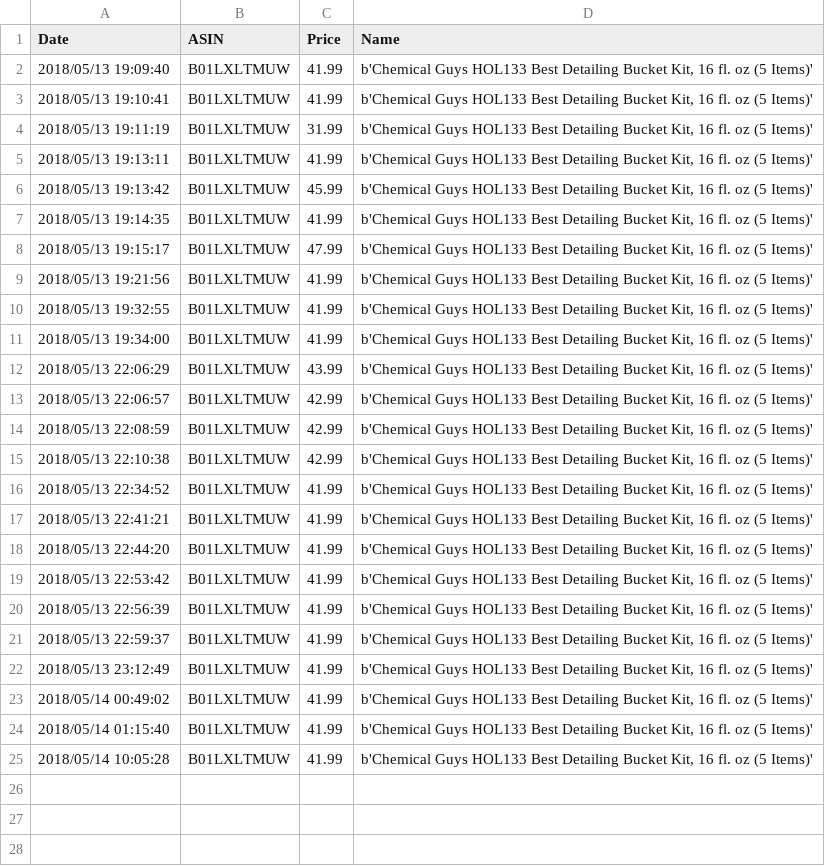
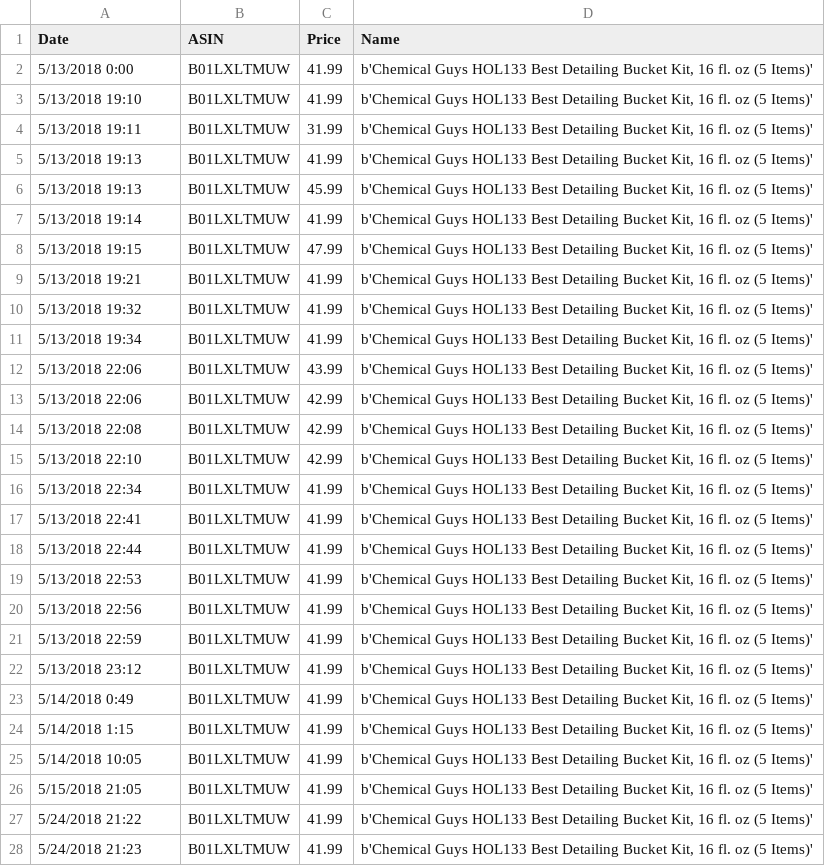
Before and after one commit to BDubon/Wander, a CSV file: CSVs/B01LXLTMUW.csv, drawn as a sheet; only a part is shown; the diff covers the shown part only.

Commit message:
Multiline Price lines

```diff
--- a/CSVs/B01LXLTMUW.csv
+++ b/CSVs/B01LXLTMUW.csv
@@ -1,25 +1,28 @@
 Date,ASIN,Price,Name
-2018/05/13 19:09:40,B01LXLTMUW,41.99,"b'Chemical Guys HOL133 Best Detailing Bucket Kit, 16 fl. oz (5 Items)'"
-2018/05/13 19:10:41,B01LXLTMUW,41.99,"b'Chemical Guys HOL133 Best Detailing Bucket Kit, 16 fl. oz (5 Items)'"
-2018/05/13 19:11:19,B01LXLTMUW,31.99,"b'Chemical Guys HOL133 Best Detailing Bucket Kit, 16 fl. oz (5 Items)'"
-2018/05/13 19:13:11,B01LXLTMUW,41.99,"b'Chemical Guys HOL133 Best Detailing Bucket Kit, 16 fl. oz (5 Items)'"
-2018/05/13 19:13:42,B01LXLTMUW,45.99,"b'Chemical Guys HOL133 Best Detailing Bucket Kit, 16 fl. oz (5 Items)'"
-2018/05/13 19:14:35,B01LXLTMUW,41.99,"b'Chemical Guys HOL133 Best Detailing Bucket Kit, 16 fl. oz (5 Items)'"
-2018/05/13 19:15:17,B01LXLTMUW,47.99,"b'Chemical Guys HOL133 Best Detailing Bucket Kit, 16 fl. oz (5 Items)'"
-2018/05/13 19:21:56,B01LXLTMUW,41.99,"b'Chemical Guys HOL133 Best Detailing Bucket Kit, 16 fl. oz (5 Items)'"
-2018/05/13 19:32:55,B01LXLTMUW,41.99,"b'Chemical Guys HOL133 Best Detailing Bucket Kit, 16 fl. oz (5 Items)'"
-2018/05/13 19:34:00,B01LXLTMUW,41.99,"b'Chemical Guys HOL133 Best Detailing Bucket Kit, 16 fl. oz (5 Items)'"
-2018/05/13 22:06:29,B01LXLTMUW,43.99,"b'Chemical Guys HOL133 Best Detailing Bucket Kit, 16 fl. oz (5 Items)'"
-2018/05/13 22:06:57,B01LXLTMUW,42.99,"b'Chemical Guys HOL133 Best Detailing Bucket Kit, 16 fl. oz (5 Items)'"
-2018/05/13 22:08:59,B01LXLTMUW,42.99,"b'Chemical Guys HOL133 Best Detailing Bucket Kit, 16 fl. oz (5 Items)'"
-2018/05/13 22:10:38,B01LXLTMUW,42.99,"b'Chemical Guys HOL133 Best Detailing Bucket Kit, 16 fl. oz (5 Items)'"
-2018/05/13 22:34:52,B01LXLTMUW,41.99,"b'Chemical Guys HOL133 Best Detailing Bucket Kit, 16 fl. oz (5 Items)'"
-2018/05/13 22:41:21,B01LXLTMUW,41.99,"b'Chemical Guys HOL133 Best Detailing Bucket Kit, 16 fl. oz (5 Items)'"
-2018/05/13 22:44:20,B01LXLTMUW,41.99,"b'Chemical Guys HOL133 Best Detailing Bucket Kit, 16 fl. oz (5 Items)'"
-2018/05/13 22:53:42,B01LXLTMUW,41.99,"b'Chemical Guys HOL133 Best Detailing Bucket Kit, 16 fl. oz (5 Items)'"
-2018/05/13 22:56:39,B01LXLTMUW,41.99,"b'Chemical Guys HOL133 Best Detailing Bucket Kit, 16 fl. oz (5 Items)'"
-2018/05/13 22:59:37,B01LXLTMUW,41.99,"b'Chemical Guys HOL133 Best Detailing Bucket Kit, 16 fl. oz (5 Items)'"
-2018/05/13 23:12:49,B01LXLTMUW,41.99,"b'Chemical Guys HOL133 Best Detailing Bucket Kit, 16 fl. oz (5 Items)'"
-2018/05/14 00:49:02,B01LXLTMUW,41.99,"b'Chemical Guys HOL133 Best Detailing Bucket Kit, 16 fl. oz (5 Items)'"
-2018/05/14 01:15:40,B01LXLTMUW,41.99,"b'Chemical Guys HOL133 Best Detailing Bucket Kit, 16 fl. oz (5 Items)'"
-2018/05/14 10:05:28,B01LXLTMUW,41.99,"b'Chemical Guys HOL133 Best Detailing Bucket Kit, 16 fl. oz (5 Items)'"
+5/13/2018 0:00,B01LXLTMUW,41.99,"b'Chemical Guys HOL133 Best Detailing Bucket Kit, 16 fl. oz (5 Items)'"
+5/13/2018 19:10,B01LXLTMUW,41.99,"b'Chemical Guys HOL133 Best Detailing Bucket Kit, 16 fl. oz (5 Items)'"
+5/13/2018 19:11,B01LXLTMUW,31.99,"b'Chemical Guys HOL133 Best Detailing Bucket Kit, 16 fl. oz (5 Items)'"
+5/13/2018 19:13,B01LXLTMUW,41.99,"b'Chemical Guys HOL133 Best Detailing Bucket Kit, 16 fl. oz (5 Items)'"
+5/13/2018 19:13,B01LXLTMUW,45.99,"b'Chemical Guys HOL133 Best Detailing Bucket Kit, 16 fl. oz (5 Items)'"
+5/13/2018 19:14,B01LXLTMUW,41.99,"b'Chemical Guys HOL133 Best Detailing Bucket Kit, 16 fl. oz (5 Items)'"
+5/13/2018 19:15,B01LXLTMUW,47.99,"b'Chemical Guys HOL133 Best Detailing Bucket Kit, 16 fl. oz (5 Items)'"
+5/13/2018 19:21,B01LXLTMUW,41.99,"b'Chemical Guys HOL133 Best Detailing Bucket Kit, 16 fl. oz (5 Items)'"
+5/13/2018 19:32,B01LXLTMUW,41.99,"b'Chemical Guys HOL133 Best Detailing Bucket Kit, 16 fl. oz (5 Items)'"
+5/13/2018 19:34,B01LXLTMUW,41.99,"b'Chemical Guys HOL133 Best Detailing Bucket Kit, 16 fl. oz (5 Items)'"
+5/13/2018 22:06,B01LXLTMUW,43.99,"b'Chemical Guys HOL133 Best Detailing Bucket Kit, 16 fl. oz (5 Items)'"
+5/13/2018 22:06,B01LXLTMUW,42.99,"b'Chemical Guys HOL133 Best Detailing Bucket Kit, 16 fl. oz (5 Items)'"
+5/13/2018 22:08,B01LXLTMUW,42.99,"b'Chemical Guys HOL133 Best Detailing Bucket Kit, 16 fl. oz (5 Items)'"
+5/13/2018 22:10,B01LXLTMUW,42.99,"b'Chemical Guys HOL133 Best Detailing Bucket Kit, 16 fl. oz (5 Items)'"
+5/13/2018 22:34,B01LXLTMUW,41.99,"b'Chemical Guys HOL133 Best Detailing Bucket Kit, 16 fl. oz (5 Items)'"
+5/13/2018 22:41,B01LXLTMUW,41.99,"b'Chemical Guys HOL133 Best Detailing Bucket Kit, 16 fl. oz (5 Items)'"
+5/13/2018 22:44,B01LXLTMUW,41.99,"b'Chemical Guys HOL133 Best Detailing Bucket Kit, 16 fl. oz (5 Items)'"
+5/13/2018 22:53,B01LXLTMUW,41.99,"b'Chemical Guys HOL133 Best Detailing Bucket Kit, 16 fl. oz (5 Items)'"
+5/13/2018 22:56,B01LXLTMUW,41.99,"b'Chemical Guys HOL133 Best Detailing Bucket Kit, 16 fl. oz (5 Items)'"
+5/13/2018 22:59,B01LXLTMUW,41.99,"b'Chemical Guys HOL133 Best Detailing Bucket Kit, 16 fl. oz (5 Items)'"
+5/13/2018 23:12,B01LXLTMUW,41.99,"b'Chemical Guys HOL133 Best Detailing Bucket Kit, 16 fl. oz (5 Items)'"
+5/14/2018 0:49,B01LXLTMUW,41.99,"b'Chemical Guys HOL133 Best Detailing Bucket Kit, 16 fl. oz (5 Items)'"
+5/14/2018 1:15,B01LXLTMUW,41.99,"b'Chemical Guys HOL133 Best Detailing Bucket Kit, 16 fl. oz (5 Items)'"
+5/14/2018 10:05,B01LXLTMUW,41.99,"b'Chemical Guys HOL133 Best Detailing Bucket Kit, 16 fl. oz (5 Items)'"
+5/15/2018 21:05,B01LXLTMUW,41.99,"b'Chemical Guys HOL133 Best Detailing Bucket Kit, 16 fl. oz (5 Items)'"
+5/24/2018 21:22,B01LXLTMUW,41.99,"b'Chemical Guys HOL133 Best Detailing Bucket Kit, 16 fl. oz (5 Items)'"
+5/24/2018 21:23,B01LXLTMUW,41.99,"b'Chemical Guys HOL133 Best Detailing Bucket Kit, 16 fl. oz (5 Items)'"
```
Also changed, not shown: 8 added rows elsewhere in this file, CSVs/B004IK81Q8.csv, CSVs/B06XC34DGX.csv, 28 other files.
